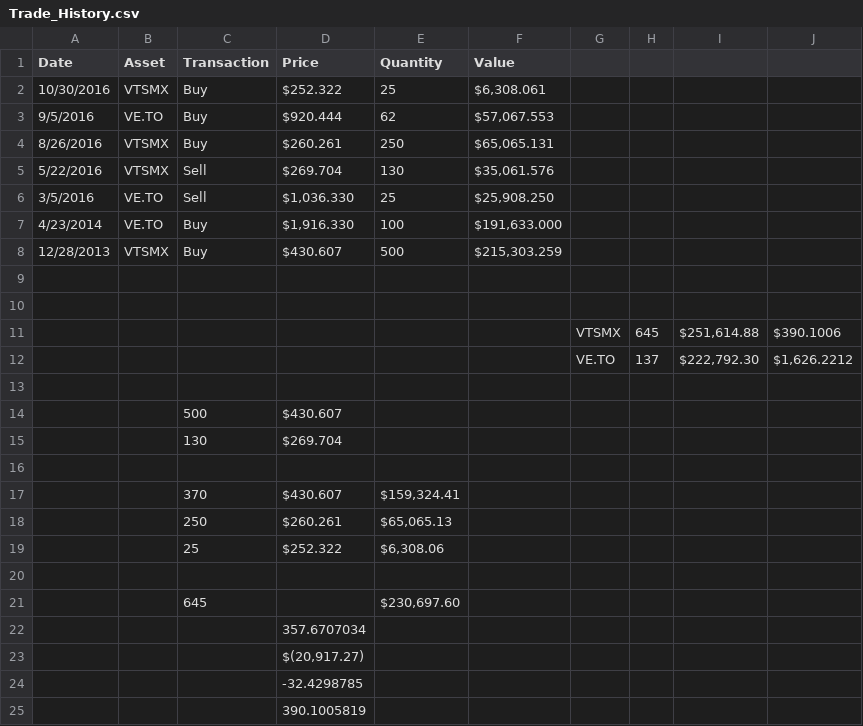
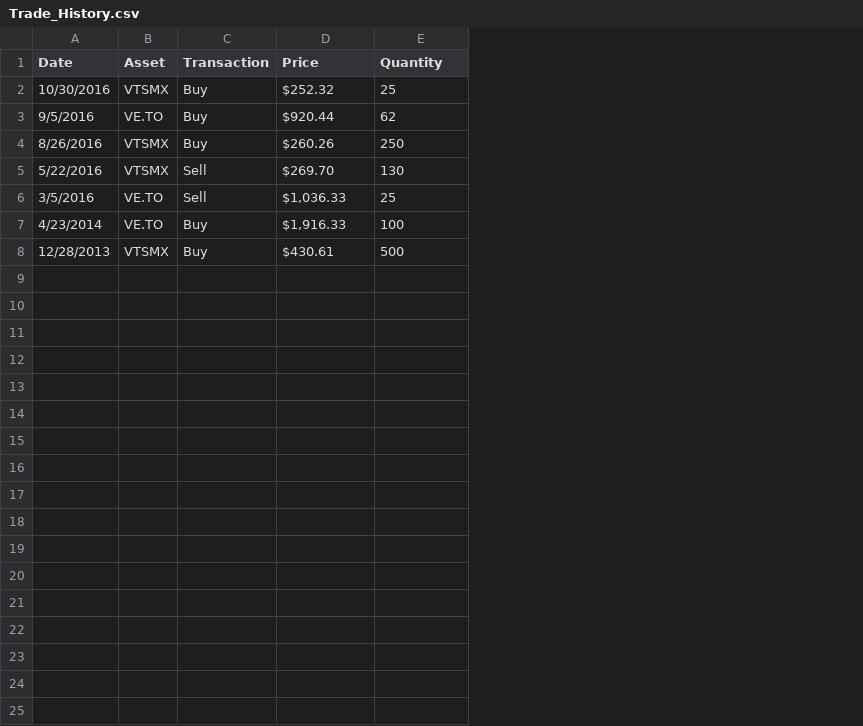
Before and after one commit to ilvitorio/TLH, a CSV file: Trade_History.csv, drawn as a sheet; the diff names each change by its address in the sheet, - before the commit and + after, or states it on an @@ line.

```diff
--- a/Trade_History.csv
+++ b/Trade_History.csv
-column F (Value), rows 2-8: $6,308.061 | $57,067.553 | $65,065.131 | $35,061.576 | $25,908.250 | $191,633.000 | $215,303.259
-column G, empty
-column H, empty
-column I, empty
-column J, empty
-D2 (Price): $252.322
+D2 (Price): $252.32
-D3 (Price): $920.444
+D3 (Price): $920.44
-D4 (Price): $260.261
+D4 (Price): $260.26
-D5 (Price): $269.704
+D5 (Price): $269.70
-D6 (Price): $1,036.330
+D6 (Price): $1,036.33
-D7 (Price): $1,916.330
+D7 (Price): $1,916.33
-D8 (Price): $430.607
+D8 (Price): $430.61
-row 9: (empty)
-row 10: (empty)
-row 11:  |  |  |  |  |  | VTSMX | 645 | $251,614.88 | $390.1006
-row 12:  |  |  |  |  |  | VE.TO | 137 | $222,792.30 | $1,626.2212
-row 13: (empty)
-row 14:  |  | 500 | $430.607
-row 15:  |  | 130 | $269.704
-row 16: (empty)
-row 17:  |  | 370 | $430.607 | $159,324.41
-row 18:  |  | 250 | $260.261 | $65,065.13
-row 19:  |  | 25 | $252.322 | $6,308.06
-row 20: (empty)
-row 21:  |  | 645 |  | $230,697.60
-row 22:  |  |  | 357.6707034
-row 23:  |  |  | $(20,917.27)
-row 24:  |  |  | -32.4298785
-row 25:  |  |  | 390.1005819
```
Also changed, not shown: 15 other files.
